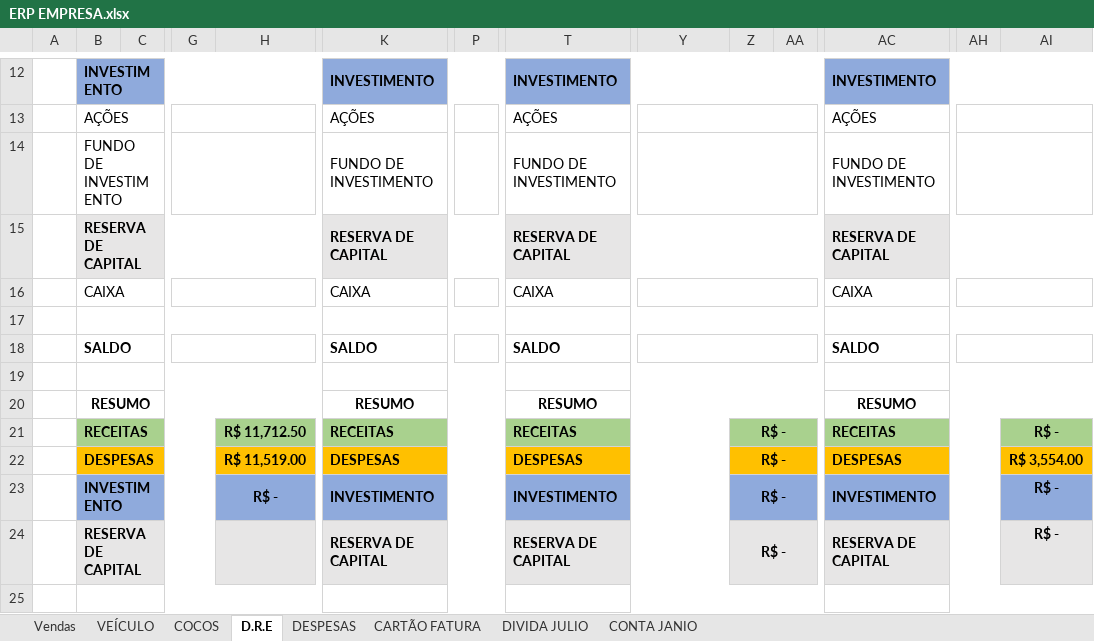
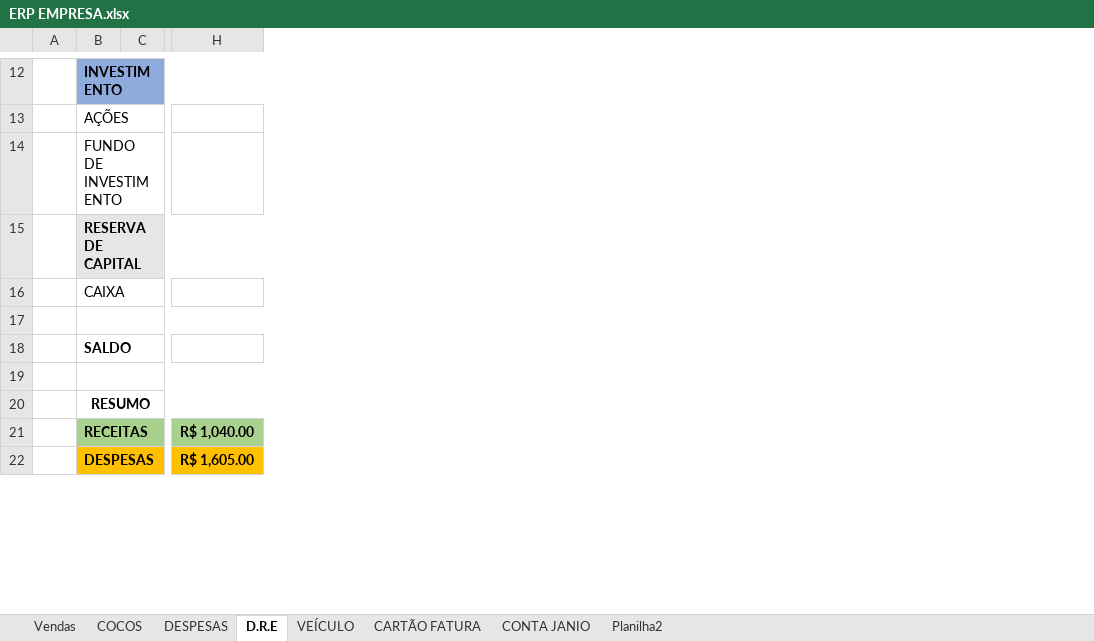
Before and after one commit to icaro-c-santos/DOCUMENTOS, an Excel workbook: ERP EMPRESA.xlsx, sheet D.R.E, drawn as a sheet; only a part is shown, gaps mark what is left out; values as stored, in another font and other column widths than the file's, no borders; conditional formats not drawn; removed rows and columns are numbered as before the commit, all else as after; rows hold the shown columns only; the diff covers the shown part only; the diff names each change by its address in the sheet, - before the commit and + after, or states it on an @@ line.

```diff
--- a/ERP EMPRESA.xlsx (sheet D.R.E)
+++ b/ERP EMPRESA.xlsx (sheet D.R.E)
-sheet tab: DIVIDA JULIO
+sheet tab: Planilha2
@@ sheet tab order changed: Vendas | COCOS | DESPESAS | D.R.E | VEÍCULO | CARTÃO FATURA | CONTA JANIO | Planilha2 @@
-column G, empty
-column H, empty
-column K, rows 12-20: INVESTIMENTO | AÇÕES | FUNDO DE INVESTIMENTO | RESERVA DE CAPITAL | CAIXA |  | SALDO |  | RESUMO
-column P, empty
-column T, rows 12-20: INVESTIMENTO | AÇÕES | FUNDO DE INVESTIMENTO | RESERVA DE CAPITAL | CAIXA |  | SALDO |  | RESUMO
-column Z, empty
-column AA, empty
-column AC, rows 12-20: INVESTIMENTO | AÇÕES | FUNDO DE INVESTIMENTO | RESERVA DE CAPITAL | CAIXA |  | SALDO |  | RESUMO
-column AH, empty
-column AI, empty
-B12:I12 merged
+B12:H12 merged
-Y13:AA13 merged
-Y14:AA14 merged
-B15:I15 merged
+B15:H15 merged
-Y16:AA16 merged
-B17:I17 merged
+B17:H17 merged
-Y18:AA18 merged
-B19:I19 merged
+B19:H19 merged
-B20:I20 merged
+B20:H20 merged
-row 21:  | RECEITAS |  |  | R$ 11,712.50 | RECEITAS |  | RECEITAS |  | R$ - |  | RECEITAS |  | R$ -
-row 22:  | DESPESAS |  |  | R$ 11,519.00 | DESPESAS |  | DESPESAS |  | R$ - |  | DESPESAS |  | R$ 3,554.00
-row 23:  | INVESTIMENTO |  |  | R$ - | INVESTIMENTO |  | INVESTIMENTO |  | R$ - |  | INVESTIMENTO |  | R$ -
-row 24:  | RESERVA DE CAPITAL |  |  |  | RESERVA DE CAPITAL |  | RESERVA DE CAPITAL |  | R$ - |  | RESERVA DE CAPITAL |  | R$ -
-row 21: (empty)
+row 21:  | RECEITAS |  | R$ 1,040.00
-B21:C21 fill: none
+B21:C21 fill: #A9D18E
-B25:I25 merged
+B21:G21 merged
-H21 fill: none
+H21 fill: #A9D18E
+row 22:  | DESPESAS |  | R$ 1,605.00
```
Also changed, not shown: 9 added rows, 6 removed rows, 17 removed columns, 3 edited cells, cell formats and merged cells elsewhere in this sheet, sheet Vendas, sheet COCOS, sheet DESPESAS, sheet CONTA JANIO, sheet CARTÃO FATURA, sheet VEÍCULO, formulas that keep their value, 21 other files.
